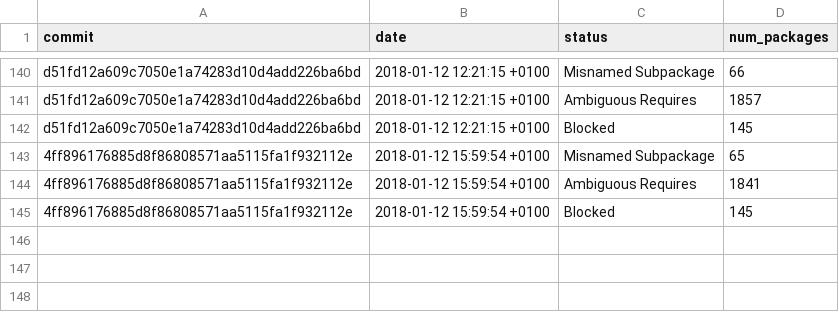
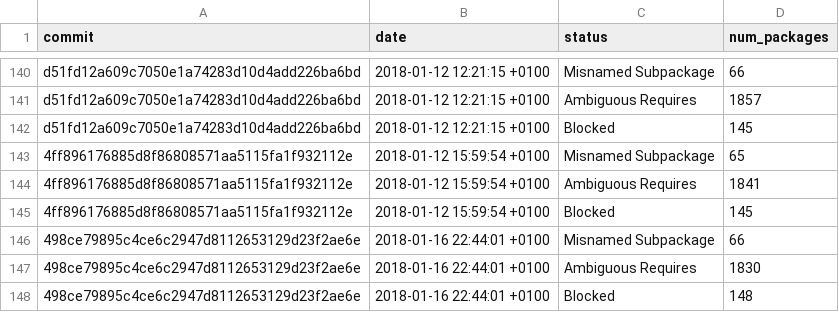
Before and after one commit to fedora-python/portingdb, a CSV file: data/history-naming.csv, drawn as a sheet; only a part is shown, gaps mark what is left out; the diff names each change by its address in the sheet, - before the commit and + after, or states it on an @@ line.

```diff
--- a/data/history-naming.csv
+++ b/data/history-naming.csv
+row 146: 498ce79895c4ce6c2947d8112653129d23f2ae6e | 2018-01-16 22:44:01 +0100 | Misnamed Subpackage | 66
+row 147: 498ce79895c4ce6c2947d8112653129d23f2ae6e | 2018-01-16 22:44:01 +0100 | Ambiguous Requires | 1830
+row 148: 498ce79895c4ce6c2947d8112653129d23f2ae6e | 2018-01-16 22:44:01 +0100 | Blocked | 148
```
Also changed, not shown: data/history.csv, 1 other file.
